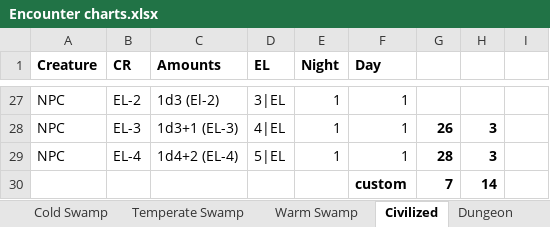
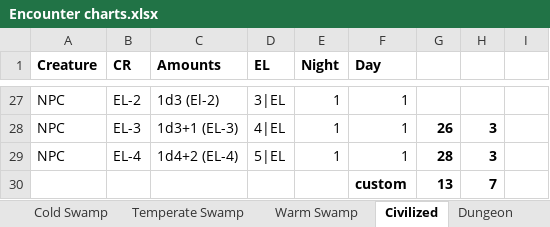
Before and after one commit to DnDGen/EncounterGen, an Excel workbook: Encounter charts.xlsx, sheet Civilized, drawn as a sheet; only a part is shown, gaps mark what is left out; values as stored, in another font and other column widths than the file's, no borders; removed rows and columns are numbered as before the commit, all else as after; the diff names each change by its address in the sheet, - before the commit and + after, or states it on an @@ line.

Commit message:
Keeping it going
* More tables
* Finished creature groups
* Still working on civilized table

```diff
--- a/Encounter charts.xlsx (sheet Civilized)
+++ b/Encounter charts.xlsx (sheet Civilized)
-row 30:  |  |  |  |  | custom | 7 | 14
+row 30:  |  |  |  |  | custom | 13 | 7
```
Also changed, not shown: sheet Cold Mountains, 35 other files.
